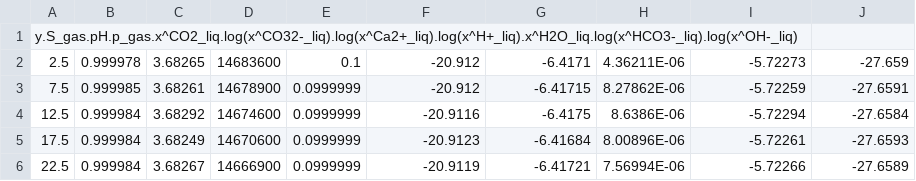
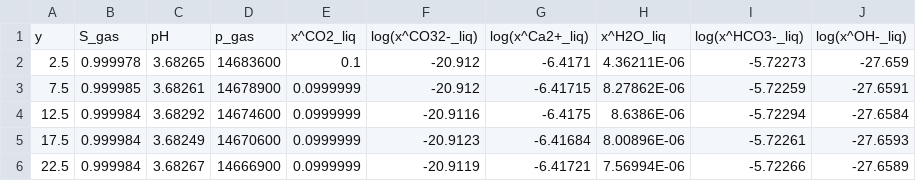
Before and after one commit to eahusbor/Reactive-Multiphase-Benchmark, a CSV file: 2D/test22/gravity/COORESFLOW_22_x40_grav.csv, drawn as a sheet; only a part is shown.

Commit message:
Update COORESFLOW_22_x40_grav.csv

```diff
--- a/2D/test22/gravity/COORESFLOW_22_x40_grav.csv
+++ b/2D/test22/gravity/COORESFLOW_22_x40_grav.csv
@@ -1,2 +1,2 @@
-y.S_gas.pH.p_gas.x^CO2_liq.log(x^CO32-_liq).log(x^Ca2+_liq).log(x^H+_liq).x^H2O_liq.log(x^HCO3-_liq).log(x^OH-_liq)
+y,S_gas,pH,p_gas,x^CO2_liq,log(x^CO32-_liq),log(x^Ca2+_liq),x^H2O_liq,log(x^HCO3-_liq),log(x^OH-_liq)
 2.5,0.999978,3.68265,14683600,0.1,-20.912,-6.4171,4.36211E-06,-5.72273,-27.659
```
